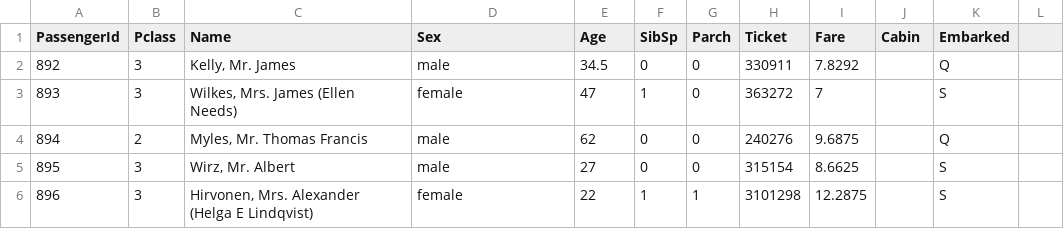
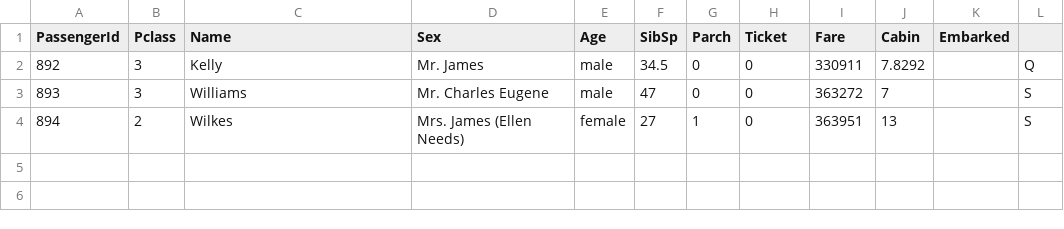
Before and after one commit to Atifmahmood12/titanic-classifier, a CSV file: data/test.csv, drawn as a sheet.

Commit message:
Add sample test data

```diff
--- a/data/test.csv
+++ b/data/test.csv
@@ -1,6 +1,4 @@
 PassengerId,Pclass,Name,Sex,Age,SibSp,Parch,Ticket,Fare,Cabin,Embarked
-892,3,"Kelly, Mr. James",male,34.5,0,0,330911,7.8292,,Q
-893,3,"Wilkes, Mrs. James (Ellen Needs)",female,47,1,0,363272,7,,S
-894,2,"Myles, Mr. Thomas Francis",male,62,0,0,240276,9.6875,,Q
-895,3,"Wirz, Mr. Albert",male,27,0,0,315154,8.6625,,S
-896,3,"Hirvonen, Mrs. Alexander (Helga E Lindqvist)",female,22,1,1,3101298,12.2875,,S
+892,3,Kelly, Mr. James,male,34.5,0,0,330911,7.8292,,Q
+893,3,Williams, Mr. Charles Eugene,male,47,0,0,363272,7,,S
+894,2,Wilkes, Mrs. James (Ellen Needs),female,27,1,0,363951,13,,S
```
